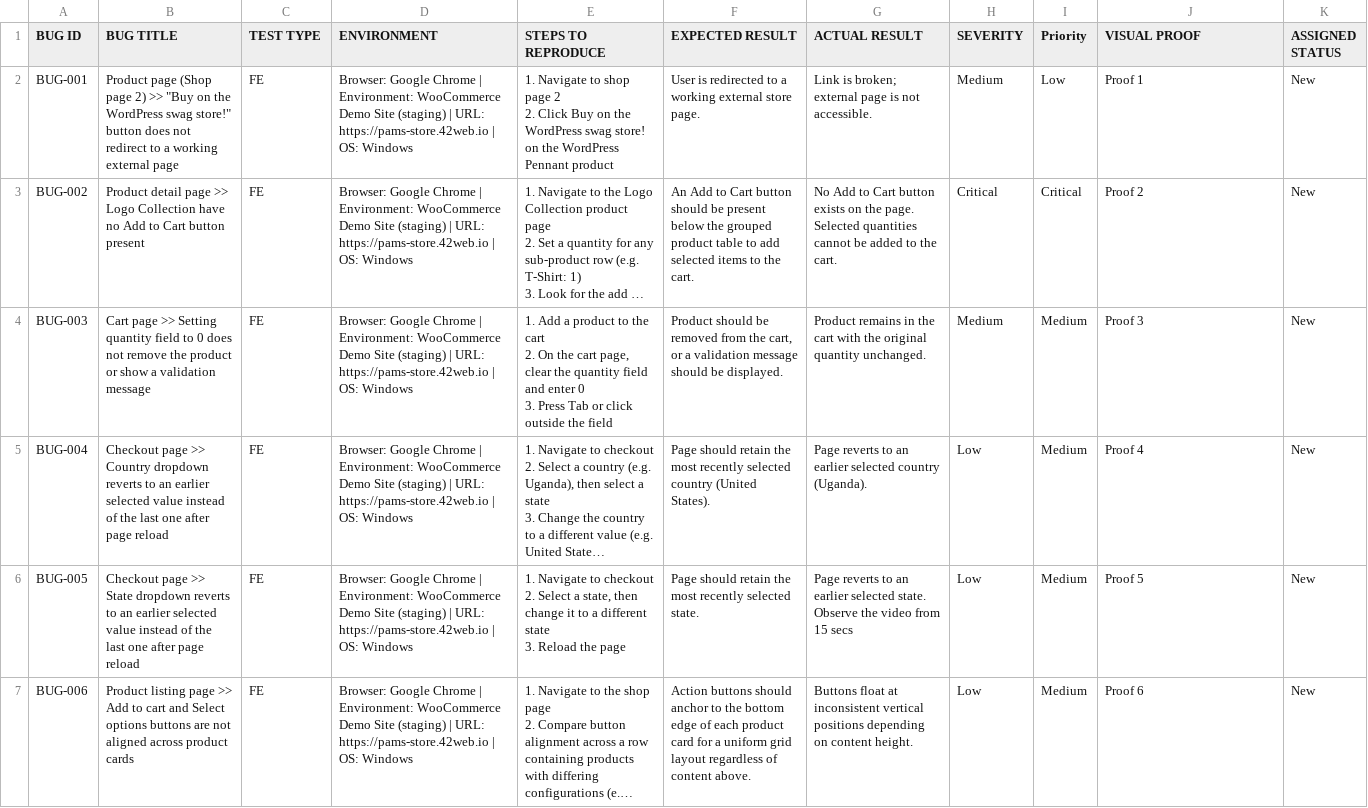
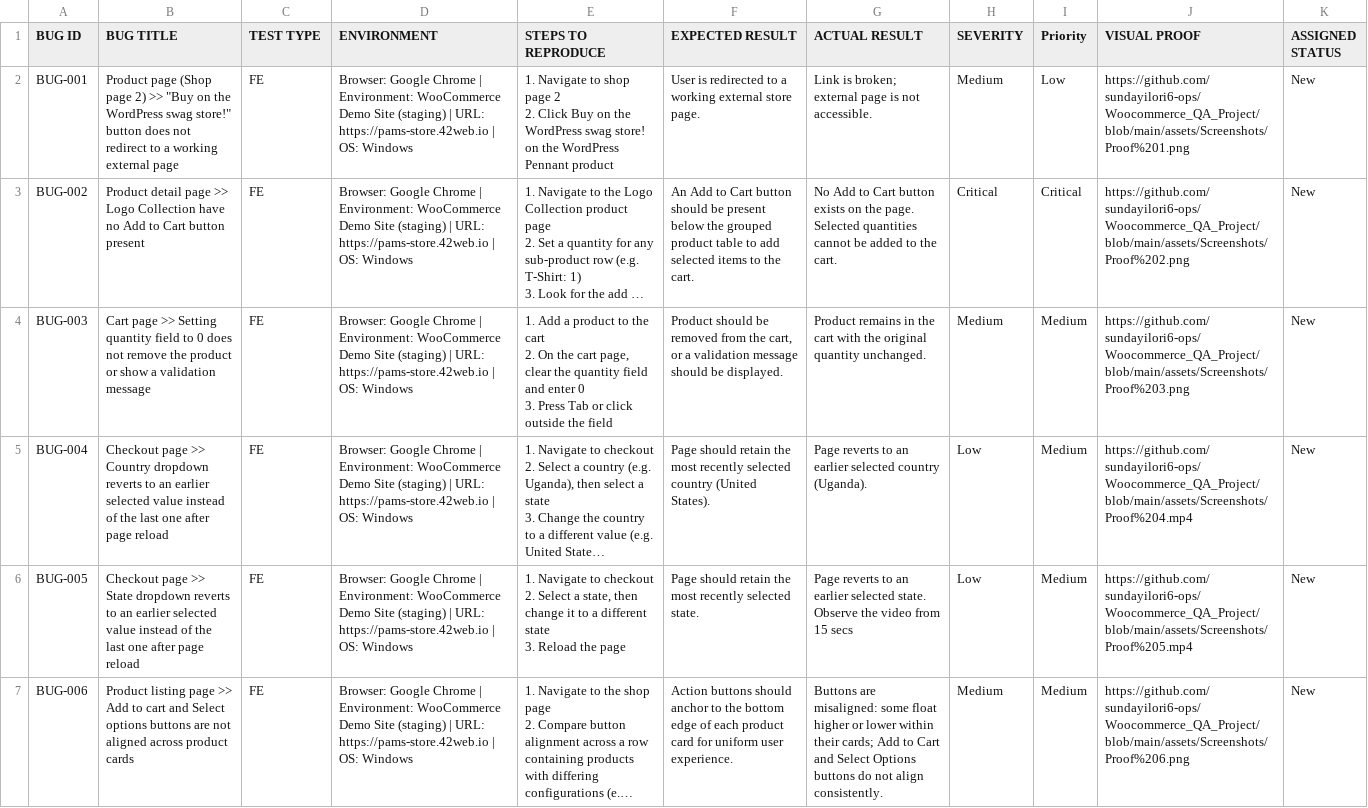
Before and after one commit to sundayilori6-ops/Woocommerce_QA_Project, a CSV file: Pams-Store/Bug-Report/Pams_Store_Bug_Report (1).csv, drawn as a sheet; only a part is shown; long unchanged cells end in …; the diff covers the shown part only; the diff names each change by its address in the sheet, - before the commit and + after, or states it on an @@ line.

Commit message:
Update bug report with direct GitHub links to visual proof files

```diff
--- a/Pams-Store/Bug-Report/Pams_Store_Bug_Report (1).csv
+++ b/Pams-Store/Bug-Report/Pams_Store_Bug_Report (1).csv
-J2 (VISUAL PROOF): Proof 1
+J2 (VISUAL PROOF): https://github.com/sundayilori6-ops/Woocommerce_QA_Project/blob/main/assets/Screenshots/Proof%201.png
-J3 (VISUAL PROOF): Proof 2
+J3 (VISUAL PROOF): https://github.com/sundayilori6-ops/Woocommerce_QA_Project/blob/main/assets/Screenshots/Proof%202.png
-J4 (VISUAL PROOF): Proof 3
+J4 (VISUAL PROOF): https://github.com/sundayilori6-ops/Woocommerce_QA_Project/blob/main/assets/Screenshots/Proof%203.png
-J5 (VISUAL PROOF): Proof 4
+J5 (VISUAL PROOF): https://github.com/sundayilori6-ops/Woocommerce_QA_Project/blob/main/assets/Screenshots/Proof%204.mp4
-J6 (VISUAL PROOF): Proof 5
+J6 (VISUAL PROOF): https://github.com/sundayilori6-ops/Woocommerce_QA_Project/blob/main/assets/Screenshots/Proof%205.mp4
-F7 (EXPECTED RESULT): …card for a uniform grid layout regardless of content above.
+F7 (EXPECTED RESULT): …card for uniform user experience.
-G7 (ACTUAL RESULT): Buttons float at inconsistent vertical positions depending on content height.
+G7 (ACTUAL RESULT): Buttons are misaligned: some float higher or lower within their cards; Add to Cart and Select Options buttons do not align consistently.
-H7 (SEVERITY): Low
+H7 (SEVERITY): Medium
-J7 (VISUAL PROOF): Proof 6
+J7 (VISUAL PROOF): https://github.com/sundayilori6-ops/Woocommerce_QA_Project/blob/main/assets/Screenshots/Proof%206.png
```
Also changed, not shown: 19 edited cells elsewhere in this file.
